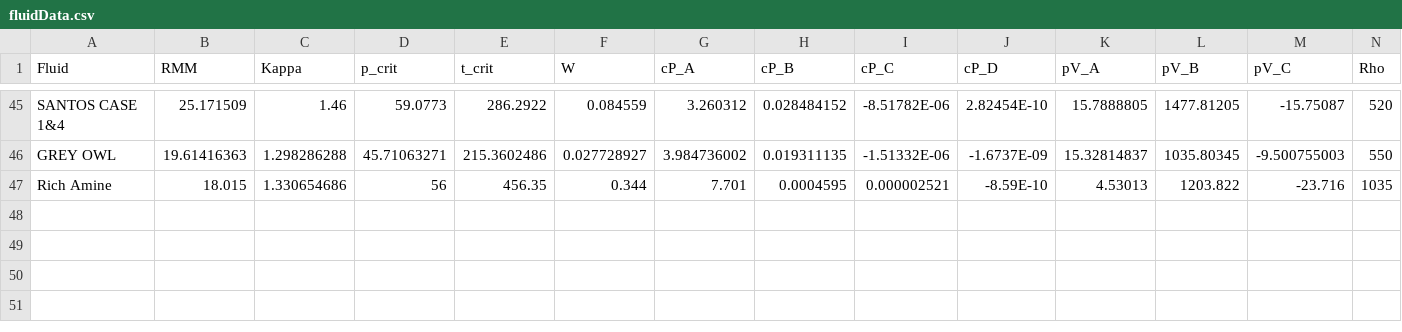
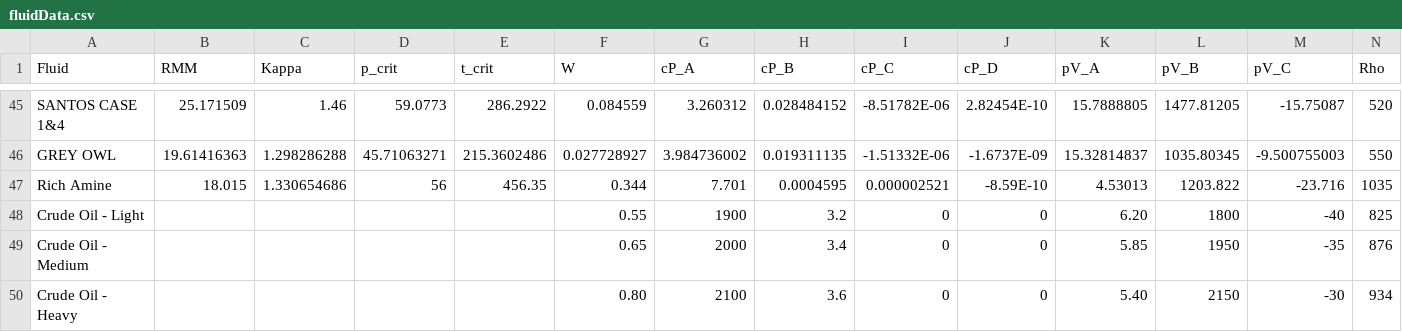
Before and after one commit to JonBradley100/control-valve-sizing, a CSV file: public/data/fluidData.csv, drawn as a sheet; only a part is shown, gaps mark what is left out.

Commit message:
Update fluidData.csv

```diff
--- a/public/data/fluidData.csv
+++ b/public/data/fluidData.csv
@@ -47 +47,4 @@ GREY OWL,19.61416363,1.298286288,45.71063271,215.3602486,0.027728927,3.984736002
 Rich Amine,18.015,1.330654686,56,456.35,0.344,7.701,0.0004595,0.000002521,-8.59E-10,4.53013,1203.822,-23.716,1035
+Crude Oil - Light,,,,,0.55,1900,3.2,0,0,6.20,1800,-40,825
+Crude Oil - Medium,,,,,0.65,2000,3.4,0,0,5.85,1950,-35,876
+Crude Oil - Heavy,,,,,0.80,2100,3.6,0,0,5.40,2150,-30,934
```
